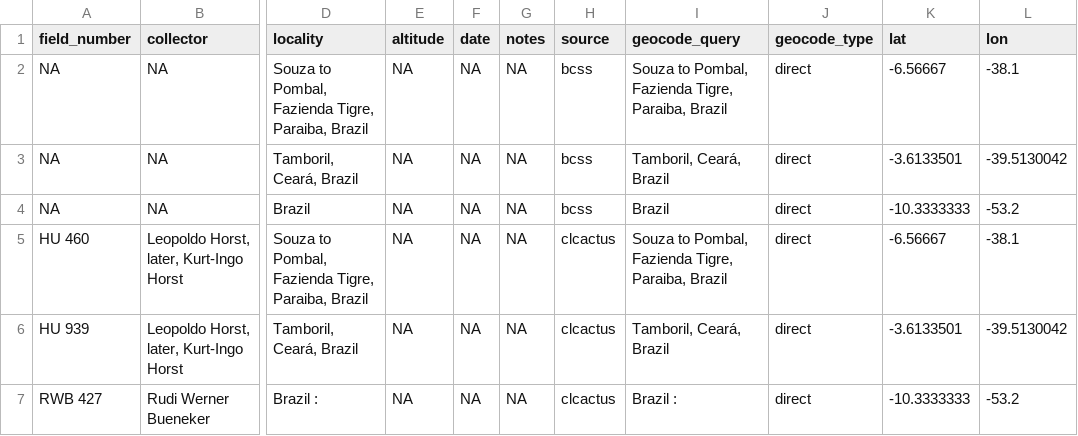
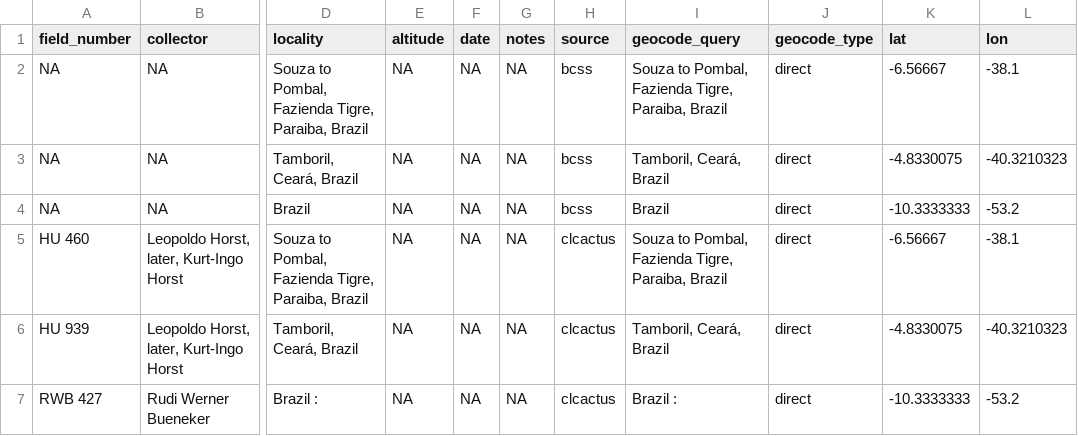
Before and after one commit to mdpillet/occMiner, a CSV file: data/geocoded/pilosocereus_chrysostele.csv, drawn as a sheet; only a part is shown, gaps mark what is left out; the diff names each change by its address in the sheet, - before the commit and + after, or states it on an @@ line.

```diff
--- a/data/geocoded/pilosocereus_chrysostele.csv
+++ b/data/geocoded/pilosocereus_chrysostele.csv
-K3 (lat): -3.6133501
+K3 (lat): -4.8330075
-L3 (lon): -39.5130042
+L3 (lon): -40.3210323
-K6 (lat): -3.6133501
+K6 (lat): -4.8330075
-L6 (lon): -39.5130042
+L6 (lon): -40.3210323
```
Also changed, not shown: data/geocoded/ariocarpus_fissuratus.csv, 17 other files.
